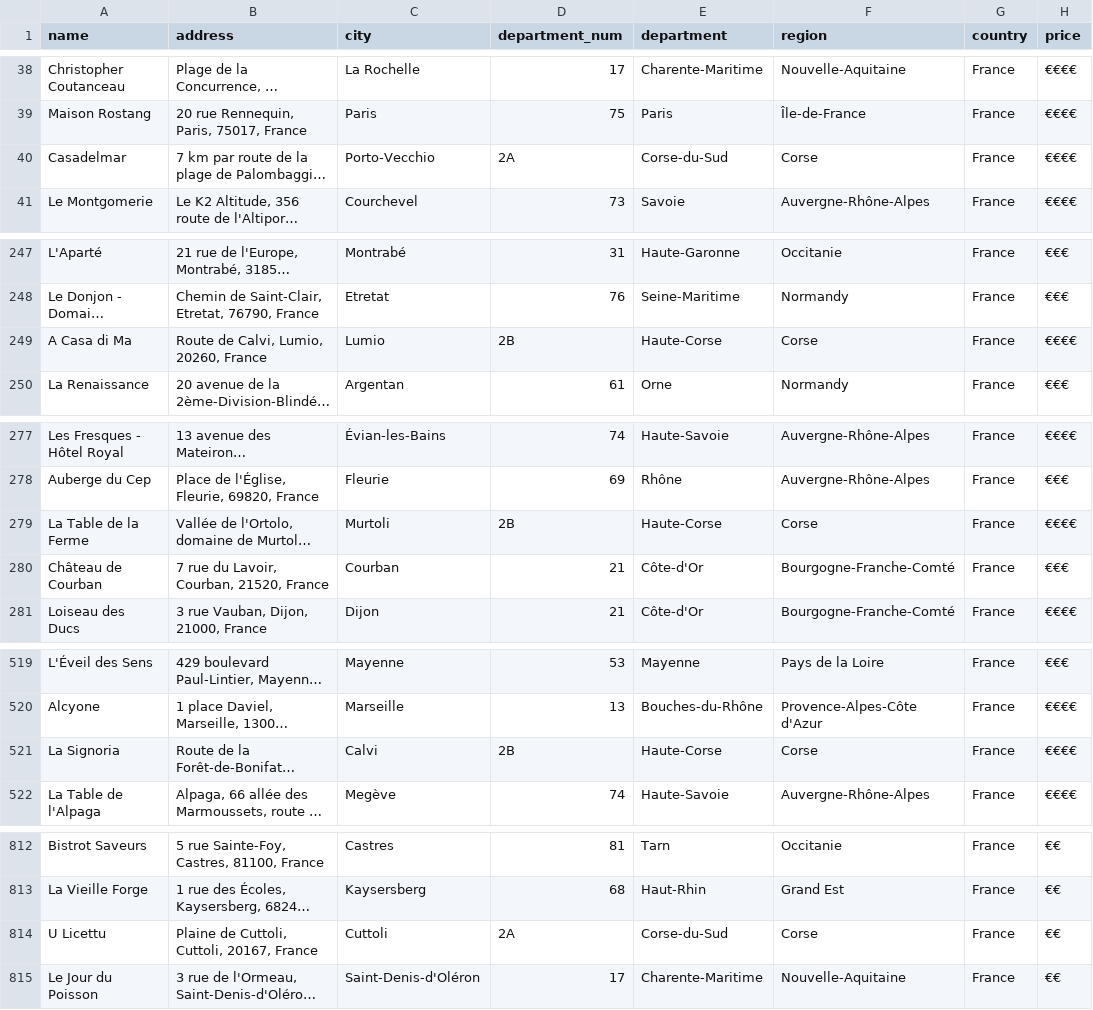
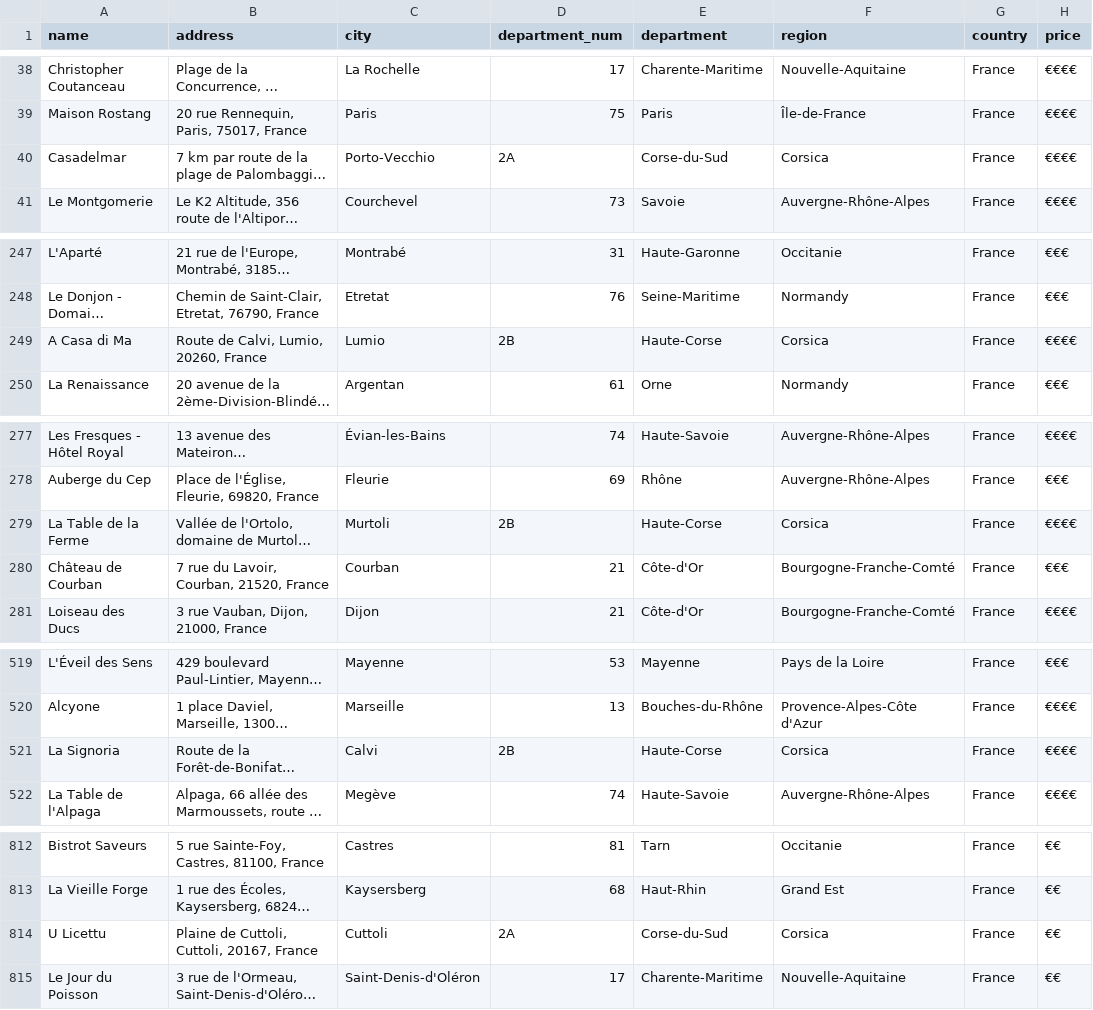
Before and after one commit to pineapple-bois/Michelin_Rated_Restaurants, a CSV file: data/France/all_restaurants.csv, drawn as a sheet; only a part is shown, gaps mark what is left out; long unchanged cells end in …; the diff covers the shown part only; the diff names each change by its address in the sheet, - before the commit and + after, or states it on an @@ line.

Commit message:
Added department plotting function

```diff
--- a/data/France/all_restaurants.csv
+++ b/data/France/all_restaurants.csv
-F40 (region): Corse
+F40 (region): Corsica
-F249 (region): Corse
+F249 (region): Corsica
-F279 (region): Corse
+F279 (region): Corsica
-F521 (region): Corse
+F521 (region): Corsica
-F814 (region): Corse
+F814 (region): Corsica
```
Also changed, not shown: 1 edited cell elsewhere in this file, 3 other files.
